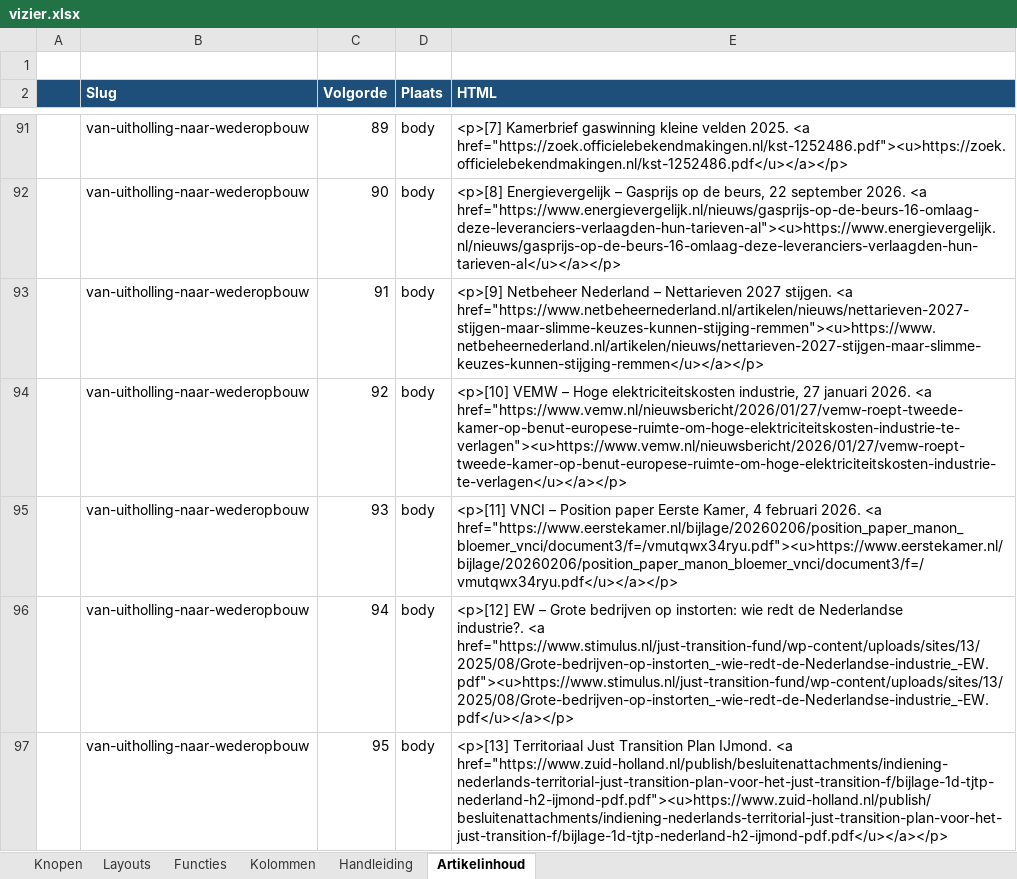
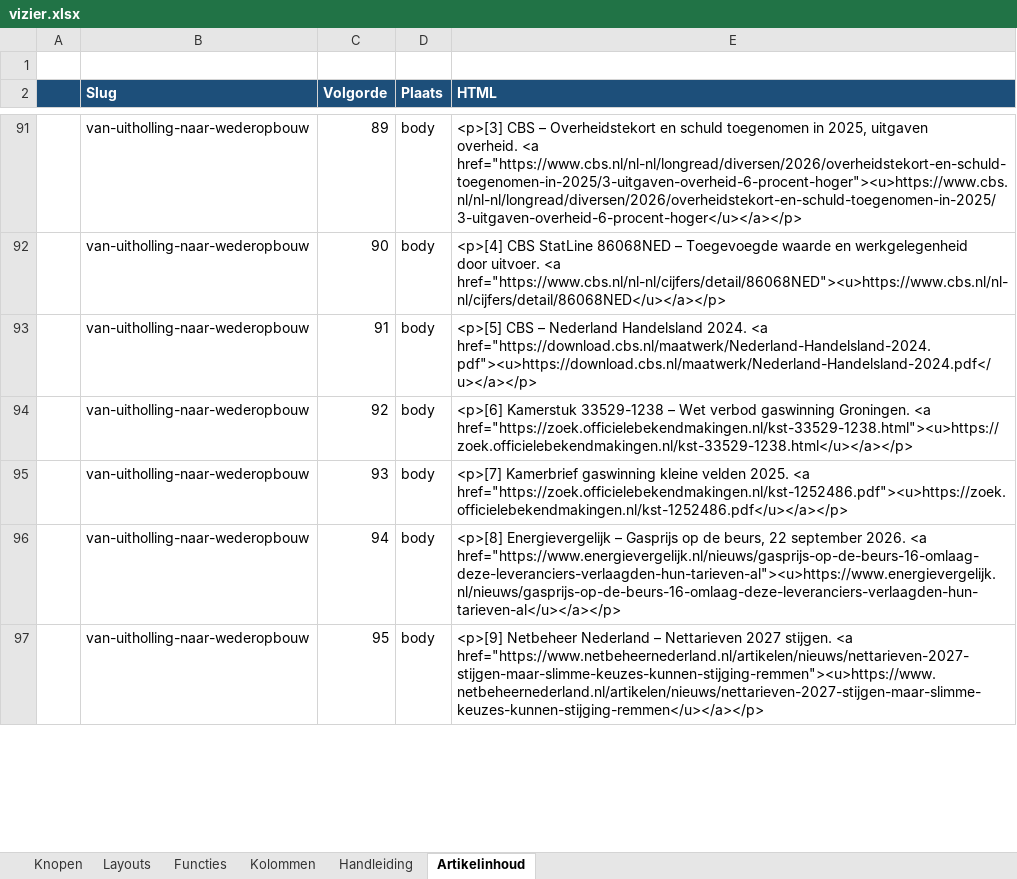
Before and after one commit to koosvanM/openvizier, an Excel workbook: nl/_data/vizier.xlsx, sheet Artikelinhoud, drawn as a sheet; only a part is shown, gaps mark what is left out; values as stored, in another font and other column widths than the file's, no borders; ↵ is a line break in a cell; the diff covers the shown part only; the diff names each change by its address in the sheet, - before the commit and + after, or states it on an @@ line.

```diff
--- a/nl/_data/vizier.xlsx (sheet Artikelinhoud)
+++ b/nl/_data/vizier.xlsx (sheet Artikelinhoud)
-E91 (HTML): <p>[7] Kamerbrief gaswinning kleine velden 2025. <a href="https://zoek.officielebekendmakingen.nl/kst-1252486.pdf"><u>https://zoek.officielebekendmakingen.nl/kst-1252486.pdf</u></a></p>
+E91 (HTML): <p>[3] CBS – Overheidstekort en schuld toegenomen in 2025, uitgaven ↵ overheid. <a href="https://www.cbs.nl/nl-nl/longread/diversen/2026/overheidstekort-en-schuld-toegenomen-in-2025/3-uitgaven-overheid-6-procent-hoger"><u>https://www.cbs.nl/nl-nl/longread/diversen/2026/overheidstekort-en-schuld-toegenomen-in-2025/3-uitgaven-overheid-6-procent-hoger</u></a></p>
-E92 (HTML): <p>[8] Energievergelijk – Gasprijs op de beurs, 22 september 2026. <a href="https://www.energievergelijk.nl/nieuws/gasprijs-op-de-beurs-16-omlaag-deze-leveranciers-verlaagden-hun-tarieven-al"><u>https://www.energievergelijk.nl/nieuws/gasprijs-op-de-beurs-16-omlaag-deze-leveranciers-verlaagden-hun-tarieven-al</u></a></p>
+E92 (HTML): <p>[4] CBS StatLine 86068NED – Toegevoegde waarde en werkgelegenheid ↵ door uitvoer. <a href="https://www.cbs.nl/nl-nl/cijfers/detail/86068NED"><u>https://www.cbs.nl/nl-nl/cijfers/detail/86068NED</u></a></p>
-E93 (HTML): <p>[9] Netbeheer Nederland – Nettarieven 2027 stijgen. <a href="https://www.netbeheernederland.nl/artikelen/nieuws/nettarieven-2027-stijgen-maar-slimme-keuzes-kunnen-stijging-remmen"><u>https://www.netbeheernederland.nl/artikelen/nieuws/nettarieven-2027-stijgen-maar-slimme-keuzes-kunnen-stijging-remmen</u></a></p>
+E93 (HTML): <p>[5] CBS – Nederland Handelsland 2024. <a href="https://download.cbs.nl/maatwerk/Nederland-Handelsland-2024.pdf"><u>https://download.cbs.nl/maatwerk/Nederland-Handelsland-2024.pdf</u></a></p>
-E94 (HTML): <p>[10] VEMW – Hoge elektriciteitskosten industrie, 27 januari 2026. <a href="https://www.vemw.nl/nieuwsbericht/2026/01/27/vemw-roept-tweede-kamer-op-benut-europese-ruimte-om-hoge-elektriciteitskosten-industrie-te-verlagen"><u>https://www.vemw.nl/nieuwsbericht/2026/01/27/vemw-roept-tweede-kamer-op-benut-europese-ruimte-om-hoge-elektriciteitskosten-industrie-te-verlagen</u></a></p>
+E94 (HTML): <p>[6] Kamerstuk 33529-1238 – Wet verbod gaswinning Groningen. <a href="https://zoek.officielebekendmakingen.nl/kst-33529-1238.html"><u>https://zoek.officielebekendmakingen.nl/kst-33529-1238.html</u></a></p>
-E95 (HTML): <p>[11] VNCI – Position paper Eerste Kamer, 4 februari 2026. <a href="https://www.eerstekamer.nl/bijlage/20260206/position_paper_manon_bloemer_vnci/document3/f=/vmutqwx34ryu.pdf"><u>https://www.eerstekamer.nl/bijlage/20260206/position_paper_manon_bloemer_vnci/document3/f=/vmutqwx34ryu.pdf</u></a></p>
+E95 (HTML): <p>[7] Kamerbrief gaswinning kleine velden 2025. <a href="https://zoek.officielebekendmakingen.nl/kst-1252486.pdf"><u>https://zoek.officielebekendmakingen.nl/kst-1252486.pdf</u></a></p>
-E96 (HTML): <p>[12] EW – Grote bedrijven op instorten: wie redt de Nederlandse ↵ industrie?. <a href="https://www.stimulus.nl/just-transition-fund/wp-content/uploads/sites/13/2025/08/Grote-bedrijven-op-instorten_-wie-redt-de-Nederlandse-industrie_-EW.pdf"><u>https://www.stimulus.nl/just-transition-fund/wp-content/uploads/sites/13/2025/08/Grote-bedrijven-op-instorten_-wie-redt-de-Nederlandse-industrie_-EW.pdf</u></a></p>
+E96 (HTML): <p>[8] Energievergelijk – Gasprijs op de beurs, 22 september 2026. <a href="https://www.energievergelijk.nl/nieuws/gasprijs-op-de-beurs-16-omlaag-deze-leveranciers-verlaagden-hun-tarieven-al"><u>https://www.energievergelijk.nl/nieuws/gasprijs-op-de-beurs-16-omlaag-deze-leveranciers-verlaagden-hun-tarieven-al</u></a></p>
-E97 (HTML): <p>[13] Territoriaal Just Transition Plan IJmond. <a href="https://www.zuid-holland.nl/publish/besluitenattachments/indiening-nederlands-territorial-just-transition-plan-voor-het-just-transition-f/bijlage-1d-tjtp-nederland-h2-ijmond-pdf.pdf"><u>https://www.zuid-holland.nl/publish/besluitenattachments/indiening-nederlands-territorial-just-transition-plan-voor-het-just-transition-f/bijlage-1d-tjtp-nederland-h2-ijmond-pdf.pdf</u></a></p>
+E97 (HTML): <p>[9] Netbeheer Nederland – Nettarieven 2027 stijgen. <a href="https://www.netbeheernederland.nl/artikelen/nieuws/nettarieven-2027-stijgen-maar-slimme-keuzes-kunnen-stijging-remmen"><u>https://www.netbeheernederland.nl/artikelen/nieuws/nettarieven-2027-stijgen-maar-slimme-keuzes-kunnen-stijging-remmen</u></a></p>
```
Also changed, not shown: 7 added rows and 118 edited cells elsewhere in this sheet, 4 other files.
